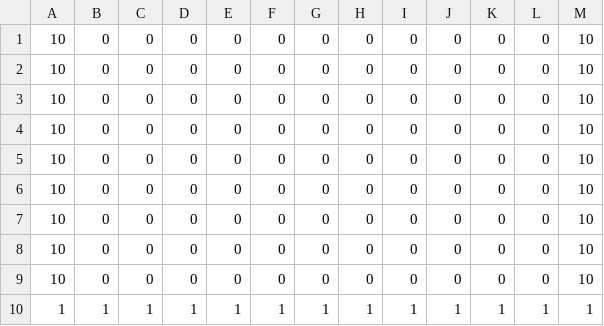
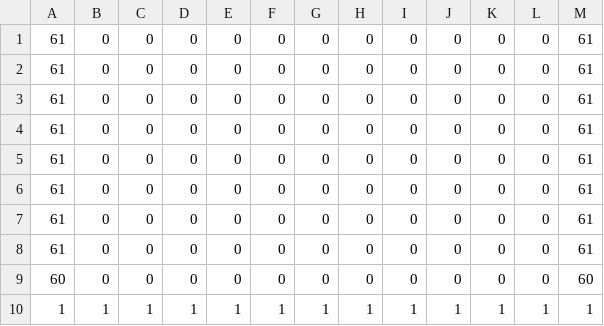
Before and after one commit to Sugi1001/U_AD2, a CSV file: U_AD2/Finalstage.csv, drawn as a sheet; the diff names each change by its address in the sheet, - before the commit and + after, or states it on an @@ line.

```diff
--- a/U_AD2/Finalstage.csv
+++ b/U_AD2/Finalstage.csv
-A1:A8: 10
+A1:A8: 61
-M1:M8: 10
+M1:M8: 61
-A9: 10
+A9: 60
-M9: 10
+M9: 60
```
Also changed, not shown: 3 other files.
